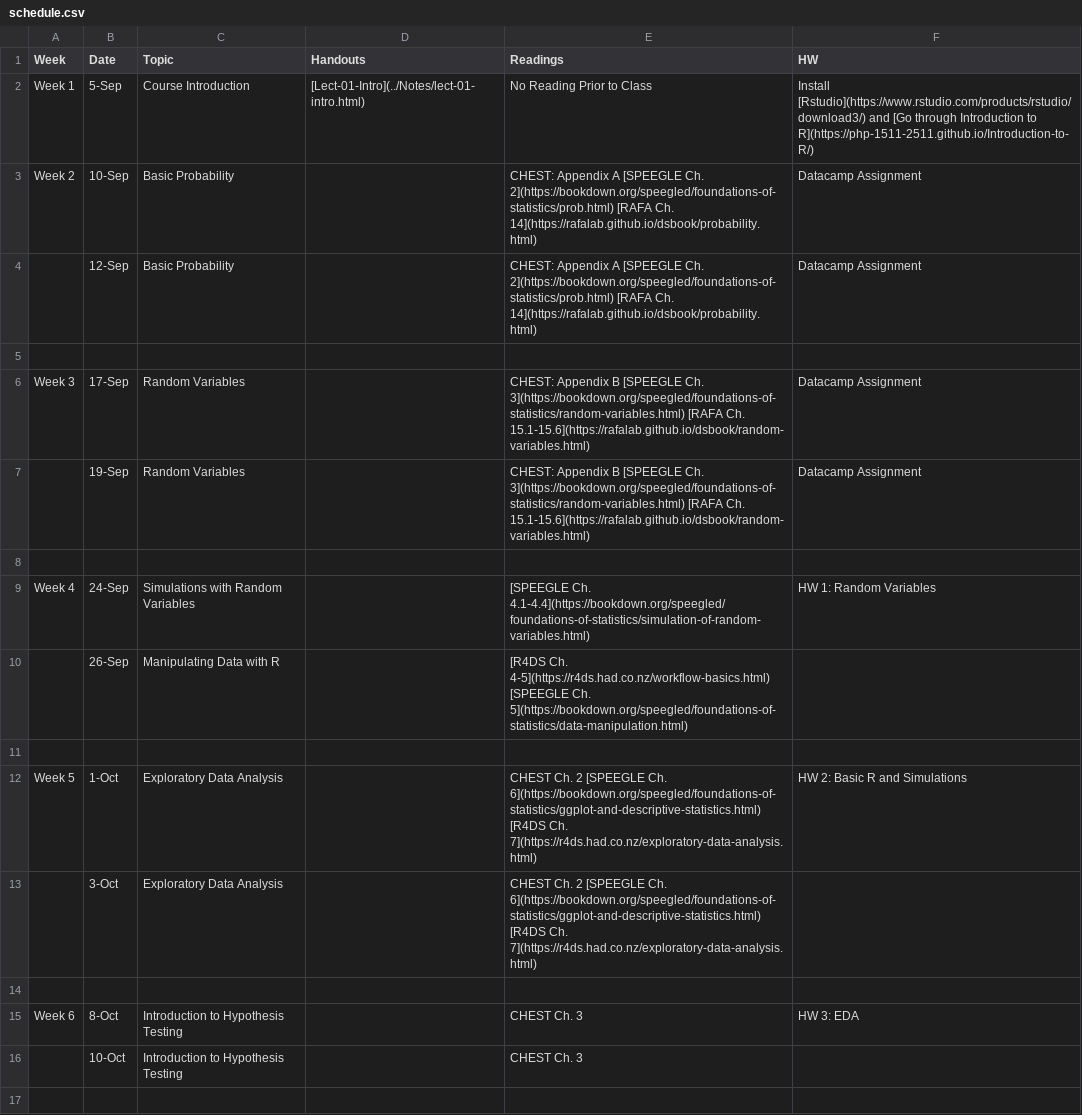
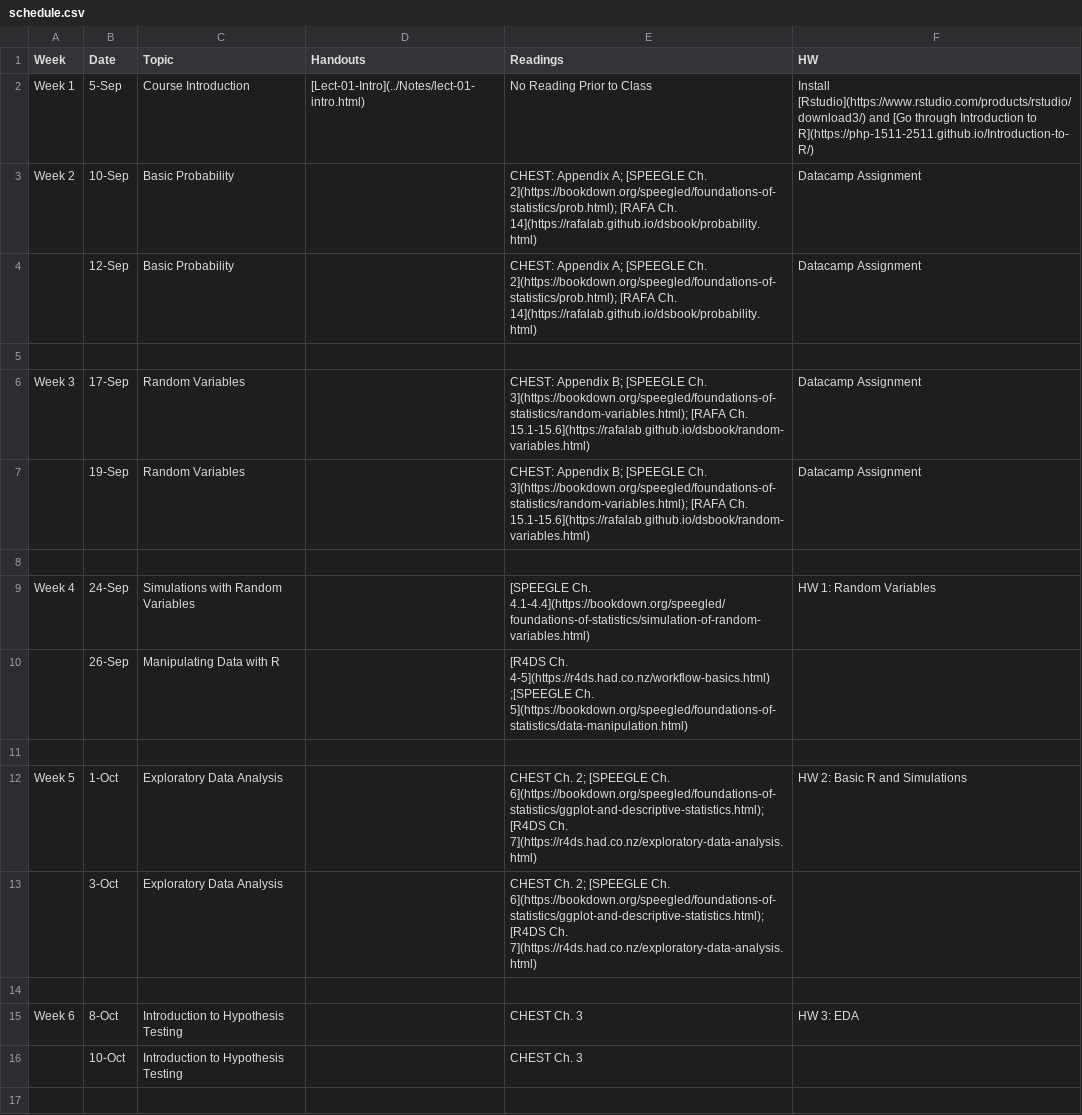
Before and after one commit to php-1510-2510/php-1510-2510.github.io, a CSV file: _csv/schedule.csv, drawn as a sheet; only a part is shown; the diff covers the shown part only.

Commit message:
add semi-colons between readings

```diff
--- a/_csv/schedule.csv
+++ b/_csv/schedule.csv
@@ -2,13 +2,13 @@ Week,Date,Topic,Handouts,Readings,HW
 Week 1,5-Sep,Course Introduction,[Lect-01-Intro](../Notes/lect-01-intro.html),No Reading Prior to Class,Install [Rstudio](https://www.rstudio.com/products/rstudio/download3/) and [Go through Introduction to R](https://php-1511-2511.github.io/Introduction-to-R/)
-Week 2,10-Sep,Basic Probability,,CHEST: Appendix A [SPEEGLE Ch. 2](https://bookdown.org/speegled/foundations-of-statistics/prob.html)  [RAFA Ch. 14](https://rafalab.github.io/dsbook/probability.html),Datacamp Assignment
-,12-Sep,Basic Probability,,CHEST: Appendix A [SPEEGLE Ch. 2](https://bookdown.org/speegled/foundations-of-statistics/prob.html)  [RAFA Ch. 14](https://rafalab.github.io/dsbook/probability.html),Datacamp Assignment
+Week 2,10-Sep,Basic Probability,,CHEST: Appendix A; [SPEEGLE Ch. 2](https://bookdown.org/speegled/foundations-of-statistics/prob.html);  [RAFA Ch. 14](https://rafalab.github.io/dsbook/probability.html),Datacamp Assignment
+,12-Sep,Basic Probability,,CHEST: Appendix A; [SPEEGLE Ch. 2](https://bookdown.org/speegled/foundations-of-statistics/prob.html);  [RAFA Ch. 14](https://rafalab.github.io/dsbook/probability.html),Datacamp Assignment
 ,,,,,
-Week 3,17-Sep,Random Variables,,CHEST: Appendix B [SPEEGLE Ch. 3](https://bookdown.org/speegled/foundations-of-statistics/random-variables.html) [RAFA Ch. 15.1-15.6](https://rafalab.github.io/dsbook/random-variables.html),Datacamp Assignment
-,19-Sep,Random Variables,,CHEST: Appendix B [SPEEGLE Ch. 3](https://bookdown.org/speegled/foundations-of-statistics/random-variables.html) [RAFA Ch. 15.1-15.6](https://rafalab.github.io/dsbook/random-variables.html),Datacamp Assignment
+Week 3,17-Sep,Random Variables,,CHEST: Appendix B; [SPEEGLE Ch. 3](https://bookdown.org/speegled/foundations-of-statistics/random-variables.html); [RAFA Ch. 15.1-15.6](https://rafalab.github.io/dsbook/random-variables.html),Datacamp Assignment
+,19-Sep,Random Variables,,CHEST: Appendix B; [SPEEGLE Ch. 3](https://bookdown.org/speegled/foundations-of-statistics/random-variables.html); [RAFA Ch. 15.1-15.6](https://rafalab.github.io/dsbook/random-variables.html),Datacamp Assignment
 ,,,,,
 Week 4,24-Sep,Simulations with Random Variables,,[SPEEGLE Ch.  4.1-4.4](https://bookdown.org/speegled/foundations-of-statistics/simulation-of-random-variables.html) ,HW 1: Random Variables
-,26-Sep,Manipulating Data with R,,[R4DS Ch. 4-5](https://r4ds.had.co.nz/workflow-basics.html) [SPEEGLE Ch. 5](https://bookdown.org/speegled/foundations-of-statistics/data-manipulation.html),
+,26-Sep,Manipulating Data with R,,[R4DS Ch. 4-5](https://r4ds.had.co.nz/workflow-basics.html) ;[SPEEGLE Ch. 5](https://bookdown.org/speegled/foundations-of-statistics/data-manipulation.html),
 ,,,,,
-Week 5,1-Oct,Exploratory Data Analysis,,CHEST Ch. 2 [SPEEGLE Ch. 6](https://bookdown.org/speegled/foundations-of-statistics/ggplot-and-descriptive-statistics.html) [R4DS Ch. 7](https://r4ds.had.co.nz/exploratory-data-analysis.html) ,HW 2: Basic R and Simulations
-,3-Oct,Exploratory Data Analysis,,CHEST Ch. 2 [SPEEGLE Ch. 6](https://bookdown.org/speegled/foundations-of-statistics/ggplot-and-descriptive-statistics.html) [R4DS Ch. 7](https://r4ds.had.co.nz/exploratory-data-analysis.html) ,
+Week 5,1-Oct,Exploratory Data Analysis,,CHEST Ch. 2; [SPEEGLE Ch. 6](https://bookdown.org/speegled/foundations-of-statistics/ggplot-and-descriptive-statistics.html); [R4DS Ch. 7](https://r4ds.had.co.nz/exploratory-data-analysis.html) ,HW 2: Basic R and Simulations
+,3-Oct,Exploratory Data Analysis,,CHEST Ch. 2; [SPEEGLE Ch. 6](https://bookdown.org/speegled/foundations-of-statistics/ggplot-and-descriptive-statistics.html); [R4DS Ch. 7](https://r4ds.had.co.nz/exploratory-data-analysis.html) ,
 ,,,,,
```
Also changed, not shown: 12 edited cells elsewhere in this file, 4 other files.
